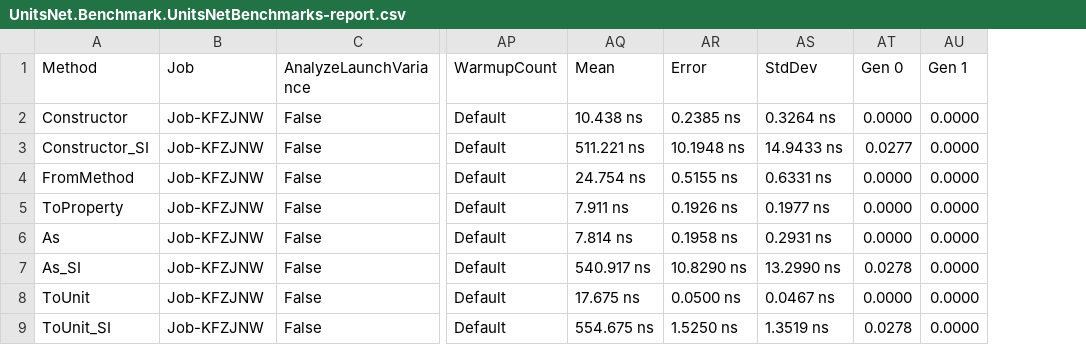
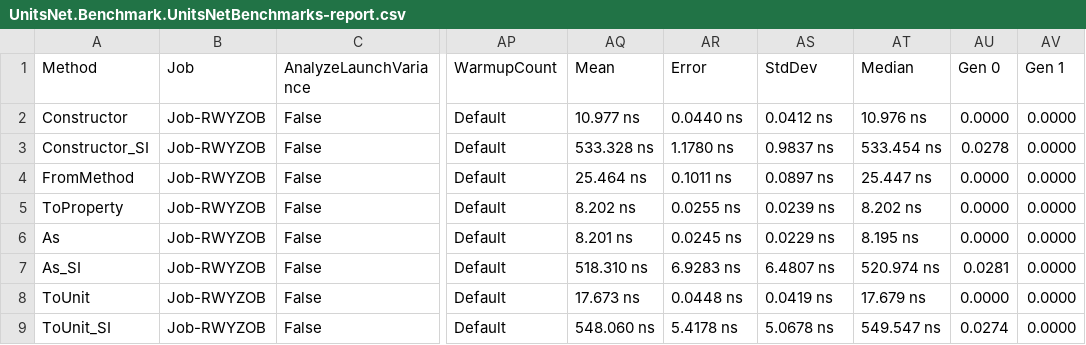
Before and after one commit to angularsen/UnitsNet, a CSV file: benchmarks/netcoreapp21/results/UnitsNet.Benchmark.UnitsNetBenchmarks-report.csv, drawn as a sheet; only a part is shown, gaps mark what is left out; addresses are those after the commit; the diff covers the shown part only; the diff names each change by its address in the sheet, - before the commit and + after, or states it on an @@ line.

Commit message:
Automatic benchmark generation for d35c7edea067a9fd3f94952d8e1305dee05df1c4

```diff
--- a/benchmarks/netcoreapp21/results/UnitsNet.Benchmark.UnitsNetBenchmarks-report.csv
+++ b/benchmarks/netcoreapp21/results/UnitsNet.Benchmark.UnitsNetBenchmarks-report.csv
+column AT (Median), rows 2-9: 10.976 ns | 533.454 ns | 25.447 ns | 8.202 ns | 8.195 ns | 520.974 ns | 17.679 ns | 549.547 ns
-B2:B9 (Job): Job-KFZJNW
+B2:B9 (Job): Job-RWYZOB
-AQ2 (Mean): 10.438 ns
+AQ2 (Mean): 10.977 ns
-AR2 (Error): 0.2385 ns
+AR2 (Error): 0.0440 ns
-AS2 (StdDev): 0.3264 ns
+AS2 (StdDev): 0.0412 ns
-AQ3 (Mean): 511.221 ns
+AQ3 (Mean): 533.328 ns
-AR3 (Error): 10.1948 ns
+AR3 (Error): 1.1780 ns
-AS3 (StdDev): 14.9433 ns
+AS3 (StdDev): 0.9837 ns
-AU3 (Gen 0): 0.0277
+AU3 (Gen 0): 0.0278
-AQ4 (Mean): 24.754 ns
+AQ4 (Mean): 25.464 ns
-AR4 (Error): 0.5155 ns
+AR4 (Error): 0.1011 ns
-AS4 (StdDev): 0.6331 ns
+AS4 (StdDev): 0.0897 ns
-AQ5 (Mean): 7.911 ns
+AQ5 (Mean): 8.202 ns
-AR5 (Error): 0.1926 ns
+AR5 (Error): 0.0255 ns
-AS5 (StdDev): 0.1977 ns
+AS5 (StdDev): 0.0239 ns
-AQ6 (Mean): 7.814 ns
+AQ6 (Mean): 8.201 ns
-AR6 (Error): 0.1958 ns
+AR6 (Error): 0.0245 ns
-AS6 (StdDev): 0.2931 ns
+AS6 (StdDev): 0.0229 ns
-AQ7 (Mean): 540.917 ns
+AQ7 (Mean): 518.310 ns
-AR7 (Error): 10.8290 ns
+AR7 (Error): 6.9283 ns
-AS7 (StdDev): 13.2990 ns
+AS7 (StdDev): 6.4807 ns
-AU7 (Gen 0): 0.0278
+AU7 (Gen 0): 0.0281
-AQ8 (Mean): 17.675 ns
+AQ8 (Mean): 17.673 ns
-AR8 (Error): 0.0500 ns
+AR8 (Error): 0.0448 ns
-AS8 (StdDev): 0.0467 ns
+AS8 (StdDev): 0.0419 ns
-AQ9 (Mean): 554.675 ns
+AQ9 (Mean): 548.060 ns
-AR9 (Error): 1.5250 ns
+AR9 (Error): 5.4178 ns
-AS9 (StdDev): 1.3519 ns
+AS9 (StdDev): 5.0678 ns
-AU9 (Gen 0): 0.0278
+AU9 (Gen 0): 0.0274
```
Also changed, not shown: 45 edited cells elsewhere in this file, 5 other files.
